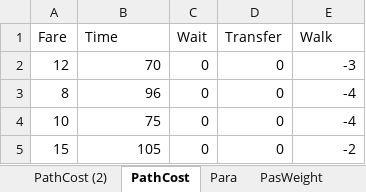
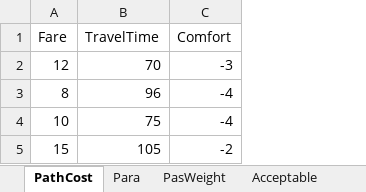
Before and after one commit to hkujy/Ceder-Yu-PersonalizedPT-IllustrateExample, an Excel workbook: Example1/Data.xlsx, sheet PathCost, drawn as a sheet; values as stored, in another font and other column widths than the file's, no borders; removed rows and columns are numbered as before the commit, all else as after; the diff names each change by its address in the sheet, - before the commit and + after, or states it on an @@ line.

```diff
--- a/Example1/Data.xlsx (sheet PathCost)
+++ b/Example1/Data.xlsx (sheet PathCost)
-sheet tab: PathCost (2)
-column C (Wait), rows 2-5: all 0
-column D (Transfer), rows 2-5: all 0
-B1: Time
+B1: TravelTime
-C1: Walk
+C1: Comfort
```
Also changed, not shown: sheet Para, sheet PasWeight, sheet Acceptable, sheet JndPer, sheet default_Jnd, other sheet tabs, 16 other files.
